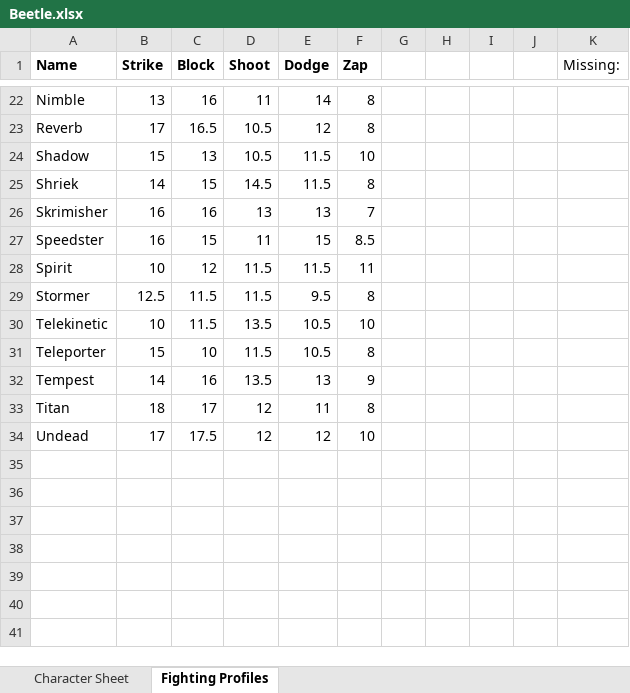
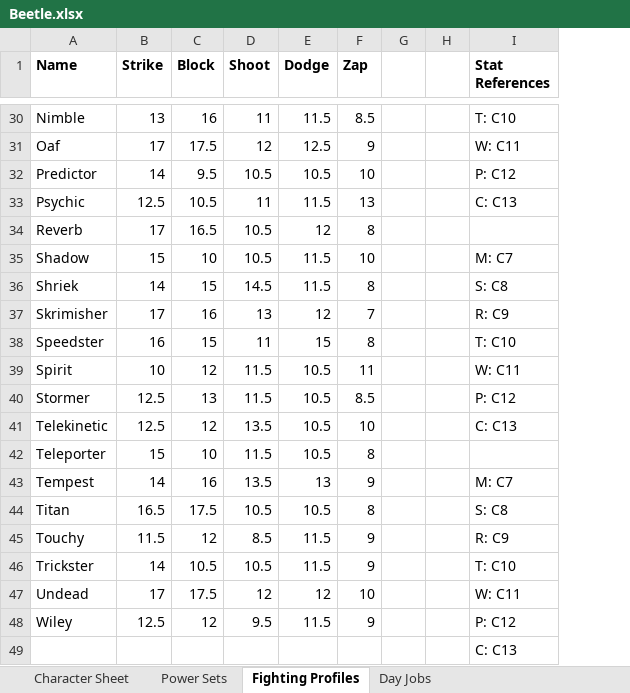
Before and after one commit to cmagoun/Runebearer, an Excel workbook: SupersNew/characters/Beetle.xlsx, sheet Fighting Profiles, drawn as a sheet; only a part is shown, gaps mark what is left out; values as stored, in another font and other column widths than the file's, no borders; removed rows and columns are numbered as before the commit, all else as after; the diff covers the shown part only; the diff names each change by its address in the sheet, - before the commit and + after, or states it on an @@ line.

```diff
--- a/SupersNew/characters/Beetle.xlsx (sheet Fighting Profiles)
+++ b/SupersNew/characters/Beetle.xlsx (sheet Fighting Profiles)
+sheet tab: Power Sets
+sheet tab: Day Jobs
-column I, empty
-column J, empty
-column K (Missing:), empty
+column I (Stat References), row 30: T: C10; rows 35-44: M: C7 | S: C8 | R: C9 | T: C10 | W: C11 | P: C12 | C: C13 |  | M: C7 | S: C8; row 47: W: C11
-E30 (Dodge): 14
+E30 (Dodge): 11.5
-F30 (Zap): 8
+F30 (Zap): 8.5
+row 31: Oaf | 17 | 17.5 | 12 | 12.5 | 9 |  |  | W: C11
+row 32: Predictor | 14 | 9.5 | 10.5 | 10.5 | 10 |  |  | P: C12
+row 33: Psychic | 12.5 | 10.5 | 11 | 11.5 | 13 |  |  | C: C13
-C35 (Block): 13
+C35 (Block): 10
-B37 (Strike): 16
+B37 (Strike): 17
-E37 (Dodge): 13
+E37 (Dodge): 12
-F38 (Zap): 8.5
+F38 (Zap): 8
-E39 (Dodge): 11.5
+E39 (Dodge): 10.5
-C40 (Block): 11.5
+C40 (Block): 13
-E40 (Dodge): 9.5
+E40 (Dodge): 10.5
-F40 (Zap): 8
+F40 (Zap): 8.5
-B41 (Strike): 10
+B41 (Strike): 12.5
-C41 (Block): 11.5
+C41 (Block): 12
-B44 (Strike): 18
+B44 (Strike): 16.5
-C44 (Block): 17
+C44 (Block): 17.5
-D44 (Shoot): 12
+D44 (Shoot): 10.5
-E44 (Dodge): 11
+E44 (Dodge): 10.5
+row 45: Touchy | 11.5 | 12 | 8.5 | 11.5 | 9 |  |  | R: C9
+row 46: Trickster | 14 | 10.5 | 10.5 | 11.5 | 9 |  |  | T: C10
+row 48: Wiley | 12.5 | 12 | 9.5 | 11.5 | 9 |  |  | P: C12
+row 49:  |  |  |  |  |  |  |  | C: C13
```
Also changed, not shown: 8 added rows and 21 edited cells elsewhere in this sheet, sheet Character Sheet, formulas that keep their value, charts or pictures, 8 other files.
